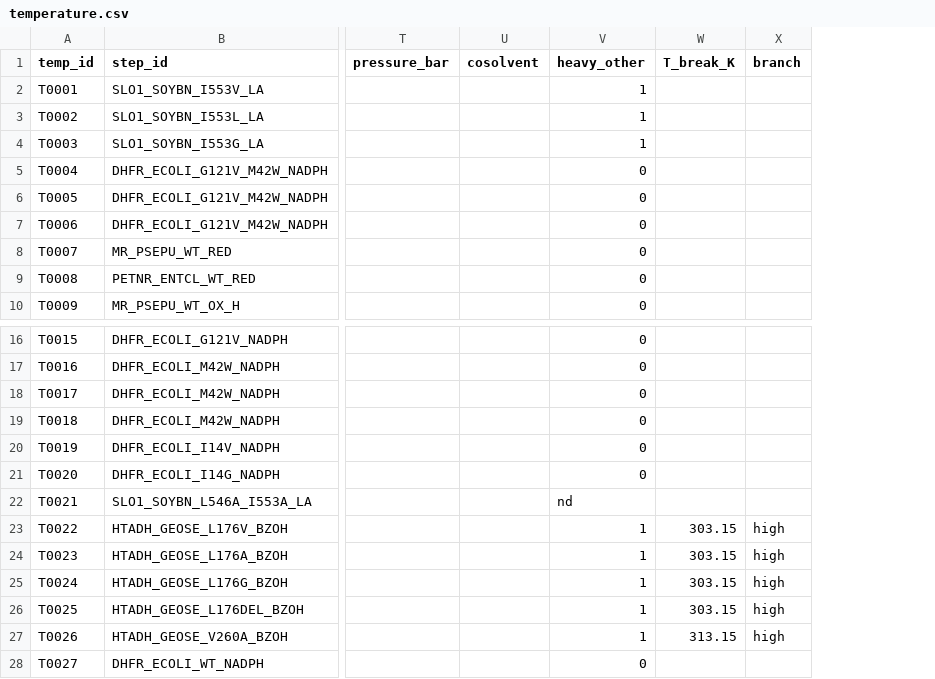
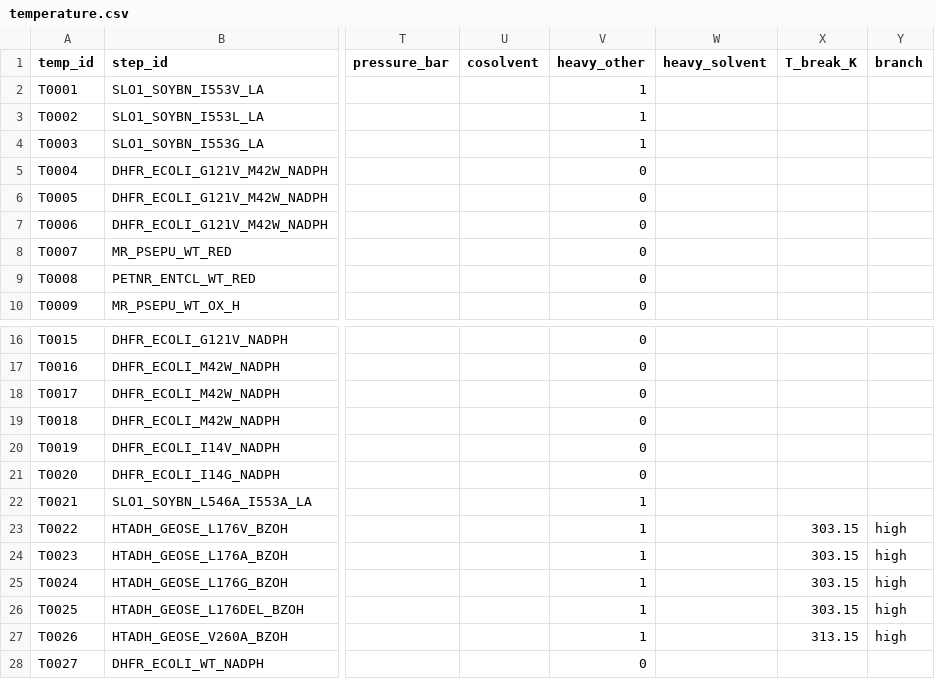
Before and after one commit to sectio-aurea-q/meg-nen, a CSV file: data/temperature.csv, drawn as a sheet; only a part is shown, gaps mark what is left out; the diff names each change by its address in the sheet, - before the commit and + after, or states it on an @@ line.

```diff
--- a/data/temperature.csv
+++ b/data/temperature.csv
+column W (heavy_solvent), empty
-V22 (heavy_other): nd
+V22 (heavy_other): 1
```
Also changed, not shown: data/measurements.csv, 8 other files.
